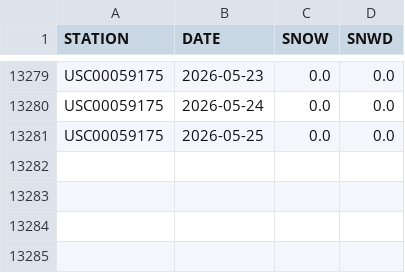
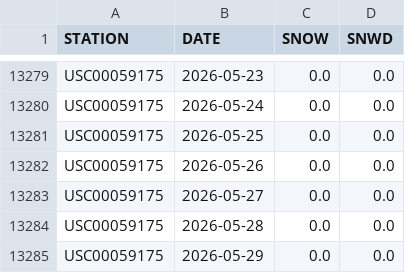
Before and after one commit to on2flight/cumulative-snowfall, a CSV file: data/USC00059175data.csv, drawn as a sheet; only a part is shown, gaps mark what is left out.

```diff
--- a/data/USC00059175data.csv
+++ b/data/USC00059175data.csv
@@ -13281 +13281,5 @@
 "USC00059175","2026-05-25","0.0","0.0"
+"USC00059175","2026-05-26","0.0","0.0"
+"USC00059175","2026-05-27","0.0","0.0"
+"USC00059175","2026-05-28","0.0","0.0"
+"USC00059175","2026-05-29","0.0","0.0"
```
Also changed, not shown: 1 other file.
